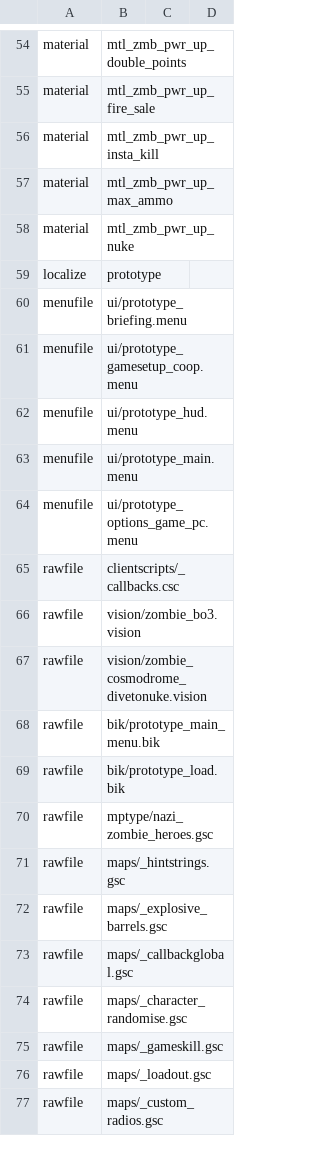
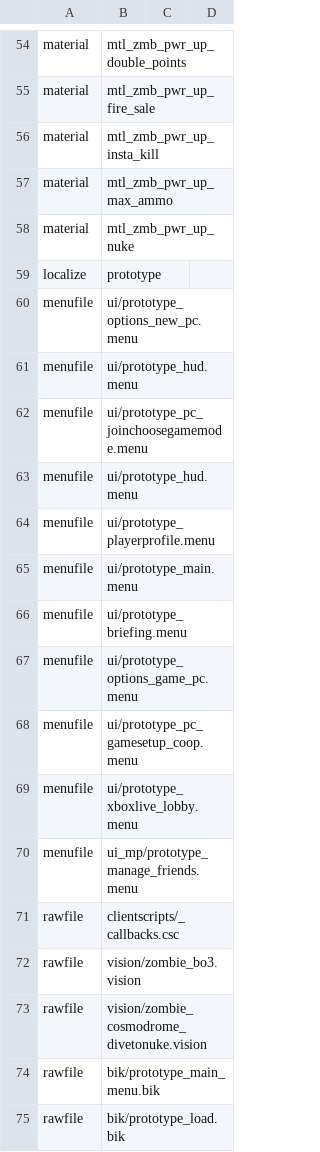
Before and after one commit to Keyware-Digital/NDU-Reloaded, a CSV file: mod.csv, drawn as a sheet; only a part is shown, gaps mark what is left out; the shorter side is filled out with more unchanged rows.

Commit message:
overhauled menu (some text overlaying will be solved by black borders

```diff
--- a/mod.csv
+++ b/mod.csv
@@ -59,7 +59,13 @@ material,mtl_zmb_pwr_up_nuke
 localize,prototype
+menufile,ui/prototype_options_new_pc.menu
+menufile,ui/prototype_hud.menu
+menufile,ui/prototype_pc_joinchoosegamemode.menu
+menufile,ui/prototype_hud.menu
+menufile,ui/prototype_playerprofile.menu
+menufile,ui/prototype_main.menu
 menufile,ui/prototype_briefing.menu
-menufile,ui/prototype_gamesetup_coop.menu
-menufile,ui/prototype_hud.menu
-menufile,ui/prototype_main.menu
 menufile,ui/prototype_options_game_pc.menu
+menufile,ui/prototype_pc_gamesetup_coop.menu
+menufile,ui/prototype_xboxlive_lobby.menu
+menufile,ui_mp/prototype_manage_friends.menu
 rawfile,clientscripts/_callbacks.csc
```
Also changed, not shown: 9 other files.
